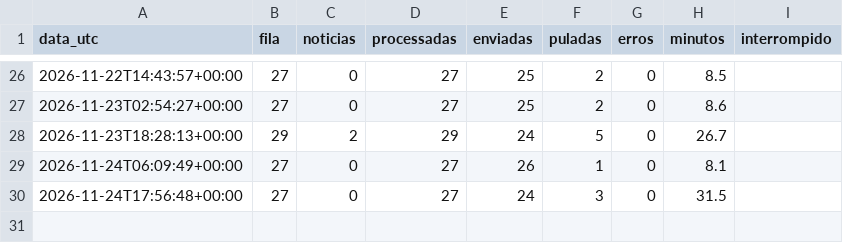
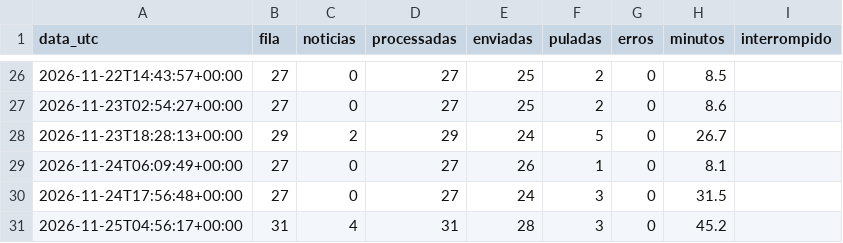
Before and after one commit to cavetgg/seti-wayback, a CSV file: status/execucoes.csv, drawn as a sheet; only a part is shown, gaps mark what is left out.

```diff
--- a/status/execucoes.csv
+++ b/status/execucoes.csv
@@ -30 +30,2 @@ data_utc,fila,noticias,processadas,enviadas,puladas,erros,minutos,interrompido
 2026-11-24T17:56:48+00:00,27,0,27,24,3,0,31.5,
+2026-11-25T04:56:17+00:00,31,4,31,28,3,0,45.2,
```
Also changed, not shown: 3 other files.
